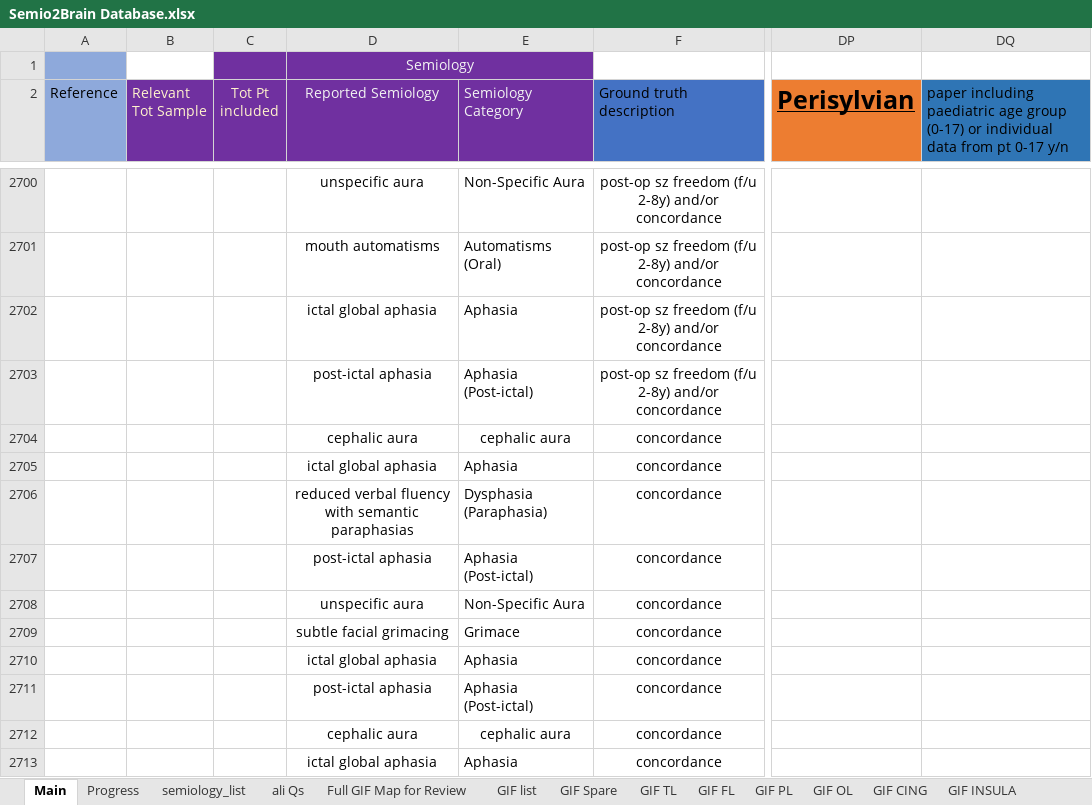
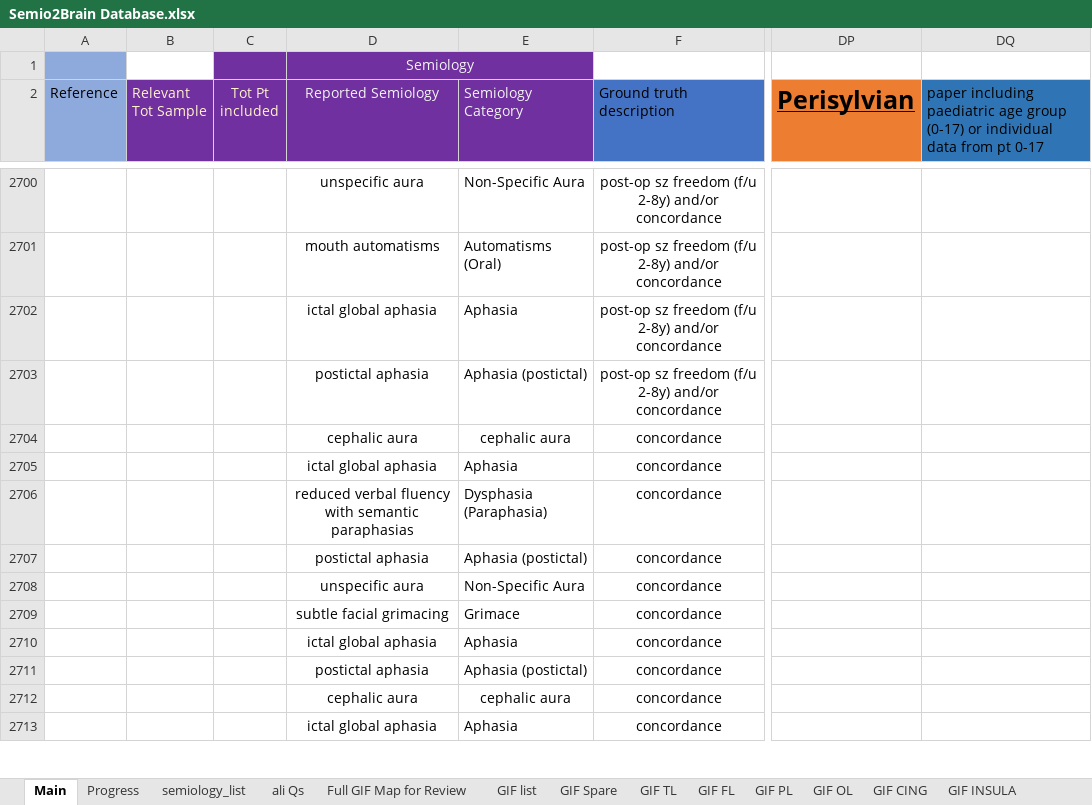
Before and after one commit to thenineteen/Semiology-Visualisation-Tool, an Excel workbook: resources/Semio2Brain Database.xlsx, sheet Main, drawn as a sheet; only a part is shown, gaps mark what is left out; values as stored, in another font and other column widths than the file's, no borders; the diff covers the shown part only; the diff names each change by its address in the sheet, - before the commit and + after, or states it on an @@ line.

Commit message:
postictal not post-ictal or post ictal

```diff
--- a/resources/Semio2Brain Database.xlsx (sheet Main)
+++ b/resources/Semio2Brain Database.xlsx (sheet Main)
-DQ2: …pt 0-17 y/n
+DQ2: …pt 0-17
-D2703 (Reported Semiology): post-ictal aphasia
+D2703 (Reported Semiology): postictal aphasia
-E2703 (Semiology Category): Aphasia (Post-ictal)
+E2703 (Semiology Category): Aphasia (postictal)
-D2707 (Reported Semiology): post-ictal aphasia
+D2707 (Reported Semiology): postictal aphasia
-E2707 (Semiology Category): Aphasia (Post-ictal)
+E2707 (Semiology Category): Aphasia (postictal)
-D2711 (Reported Semiology): post-ictal aphasia
+D2711 (Reported Semiology): postictal aphasia
-E2711 (Semiology Category): Aphasia (Post-ictal)
+E2711 (Semiology Category): Aphasia (postictal)
```
Also changed, not shown: 68 edited cells elsewhere in this sheet.
